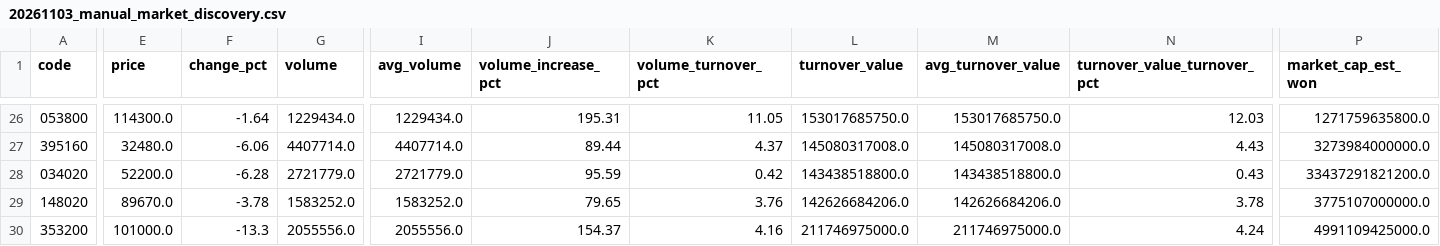
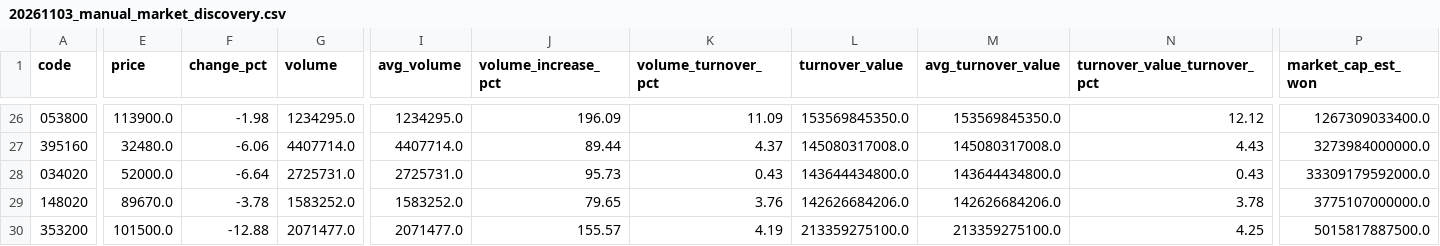
Before and after one commit to jaehyogi-bot/trytolearn1, a CSV file: data/20261103_manual_market_discovery.csv, drawn as a sheet; only a part is shown, gaps mark what is left out; the diff covers the shown part only; the diff names each change by its address in the sheet, - before the commit and + after, or states it on an @@ line.

```diff
--- a/data/20261103_manual_market_discovery.csv
+++ b/data/20261103_manual_market_discovery.csv
-E26 (price): 114300.0
+E26 (price): 113900.0
-F26 (change_pct): -1.64
+F26 (change_pct): -1.98
-G26 (volume): 1229434.0
+G26 (volume): 1234295.0
-I26 (avg_volume): 1229434.0
+I26 (avg_volume): 1234295.0
-J26 (volume_increase_pct): 195.31
+J26 (volume_increase_pct): 196.09
-K26 (volume_turnover_pct): 11.05
+K26 (volume_turnover_pct): 11.09
-L26 (turnover_value): 153017685750.0
+L26 (turnover_value): 153569845350.0
-M26 (avg_turnover_value): 153017685750.0
+M26 (avg_turnover_value): 153569845350.0
-N26 (turnover_value_turnover_pct): 12.03
+N26 (turnover_value_turnover_pct): 12.12
-P26 (market_cap_est_won): 1271759635800.0
+P26 (market_cap_est_won): 1267309033400.0
-E28 (price): 52200.0
+E28 (price): 52000.0
-F28 (change_pct): -6.28
+F28 (change_pct): -6.64
-G28 (volume): 2721779.0
+G28 (volume): 2725731.0
-I28 (avg_volume): 2721779.0
+I28 (avg_volume): 2725731.0
-J28 (volume_increase_pct): 95.59
+J28 (volume_increase_pct): 95.73
-K28 (volume_turnover_pct): 0.42
+K28 (volume_turnover_pct): 0.43
-L28 (turnover_value): 143438518800.0
+L28 (turnover_value): 143644434800.0
-M28 (avg_turnover_value): 143438518800.0
+M28 (avg_turnover_value): 143644434800.0
-P28 (market_cap_est_won): 33437291821200.0
+P28 (market_cap_est_won): 33309179592000.0
-E30 (price): 101000.0
+E30 (price): 101500.0
-F30 (change_pct): -13.3
+F30 (change_pct): -12.88
-G30 (volume): 2055556.0
+G30 (volume): 2071477.0
-I30 (avg_volume): 2055556.0
+I30 (avg_volume): 2071477.0
-J30 (volume_increase_pct): 154.37
+J30 (volume_increase_pct): 155.57
-K30 (volume_turnover_pct): 4.16
+K30 (volume_turnover_pct): 4.19
-L30 (turnover_value): 211746975000.0
+L30 (turnover_value): 213359275100.0
-M30 (avg_turnover_value): 211746975000.0
+M30 (avg_turnover_value): 213359275100.0
-N30 (turnover_value_turnover_pct): 4.24
+N30 (turnover_value_turnover_pct): 4.25
-P30 (market_cap_est_won): 4991109425000.0
+P30 (market_cap_est_won): 5015817887500.0
```
Also changed, not shown: 1 added row, 1 removed row and 58 edited cells elsewhere in this file, data/20261103_manual.csv, data/20261103_manual_review_queue.csv, 8 other files.
